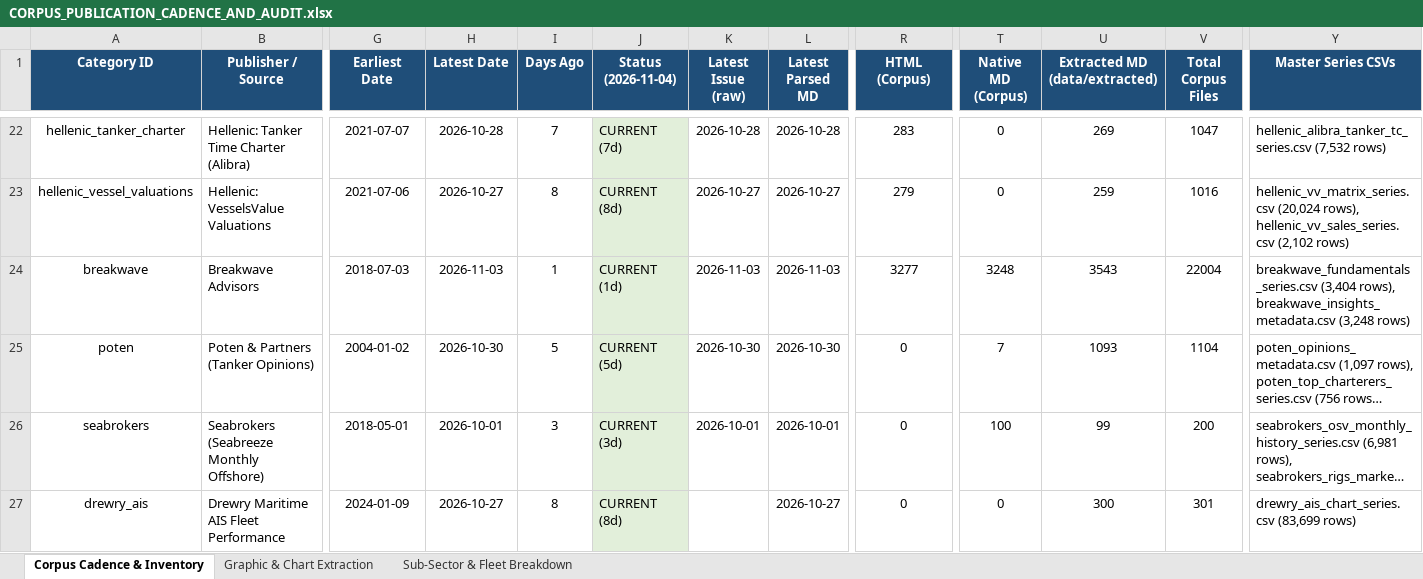
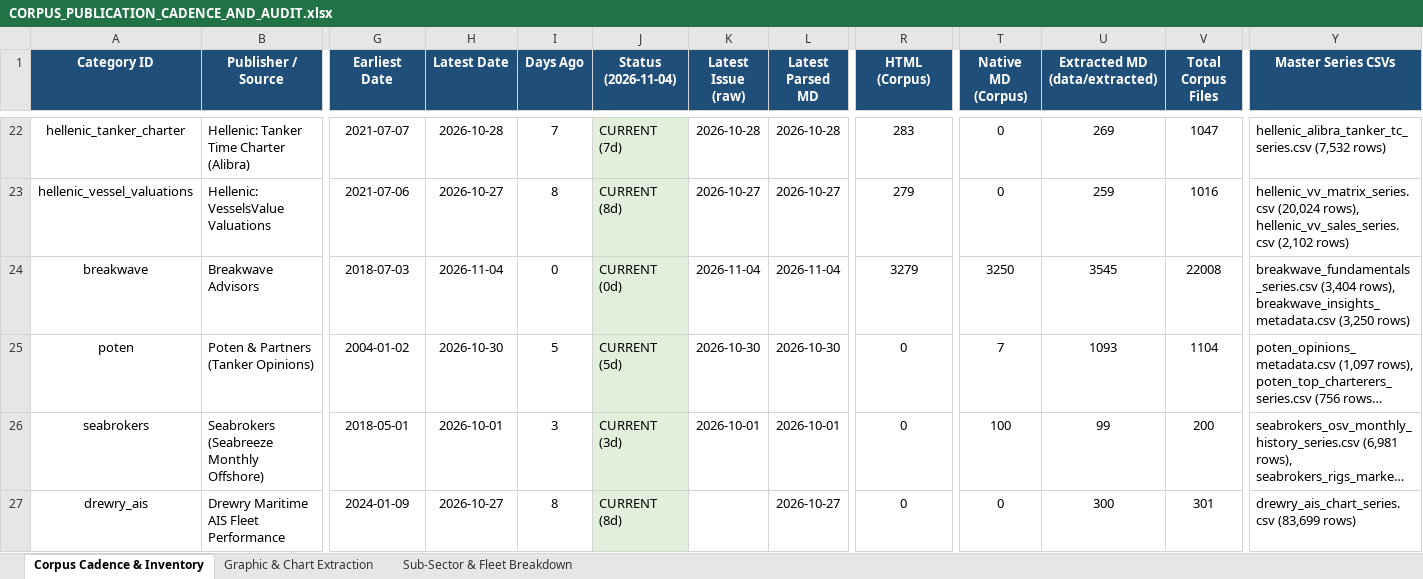
Before and after one commit to yieldchaser/Shipping, an Excel workbook: corpus/CORPUS_PUBLICATION_CADENCE_AND_AUDIT.xlsx, sheet Corpus Cadence & Inventory, drawn as a sheet; only a part is shown, gaps mark what is left out; long unchanged cells end in …; values as stored, in another font and other column widths than the file's, no borders; the diff covers the shown part only; the diff names each change by its address in the sheet, - before the commit and + after, or states it on an @@ line.

Commit message:
reports: ingest latest market reports and update cadence audit 2026-11-04

```diff
--- a/corpus/CORPUS_PUBLICATION_CADENCE_AND_AUDIT.xlsx (sheet Corpus Cadence & Inventory)
+++ b/corpus/CORPUS_PUBLICATION_CADENCE_AND_AUDIT.xlsx (sheet Corpus Cadence & Inventory)
-H24 (Latest Date): 2026-11-03
+H24 (Latest Date): 2026-11-04
-I24 (Days Ago): 1
+I24 (Days Ago): 0
-J24 (Status (2026-11-04)): CURRENT (1d)
+J24 (Status (2026-11-04)): CURRENT (0d)
-K24 (Latest Issue (raw)): 2026-11-03
+K24 (Latest Issue (raw)): 2026-11-04
-L24 (Latest Parsed MD): 2026-11-03
+L24 (Latest Parsed MD): 2026-11-04
-R24 (HTML (Corpus)): 3277
+R24 (HTML (Corpus)): 3279
-T24 (Native MD (Corpus)): 3248
+T24 (Native MD (Corpus)): 3250
-U24 (Extracted MD (data/extracted)): 3543
+U24 (Extracted MD (data/extracted)): 3545
-V24 (Total Corpus Files): 22004
+V24 (Total Corpus Files): 22008
-Y24 (Master Series CSVs): …rows), breakwave_insights_metadata.csv (3,248 rows)
+Y24 (Master Series CSVs): …rows), breakwave_insights_metadata.csv (3,250 rows)
```
Also changed, not shown: 23 edited cells elsewhere in this sheet, sheet Sub-Sector & Fleet Breakdown, data/extracted/series/corpus_publication_cadence_and_audit.xlsx, 48 other files.
